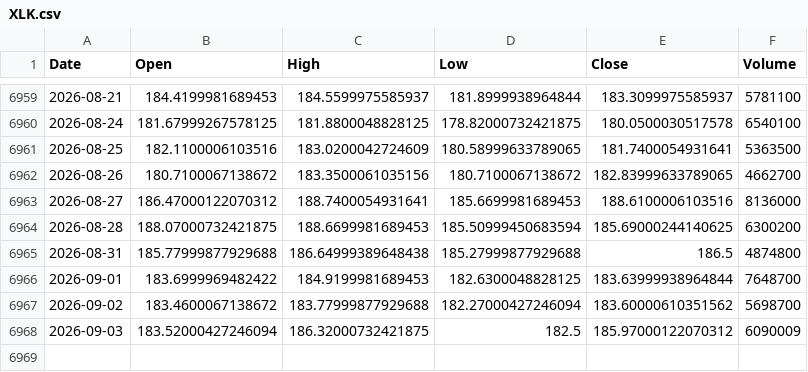
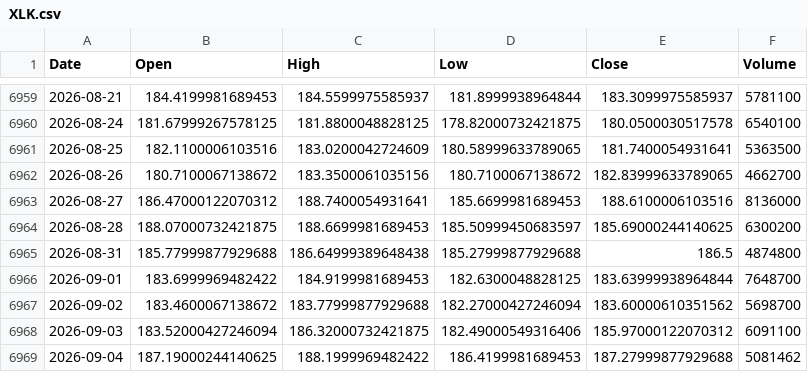
Before and after one commit to kittycapital/etf_fund_flow, a CSV file: data/prices/XLK.csv, drawn as a sheet; only a part is shown, gaps mark what is left out.

```diff
--- a/data/prices/XLK.csv
+++ b/data/prices/XLK.csv
@@ -6963,3 +6963,3 @@ Date,Open,High,Low,Close,Volume
 2026-08-27,186.47000122070312,188.7400054931641,185.6699981689453,188.6100006103516,8136000
-2026-08-28,188.07000732421875,188.6699981689453,185.50999450683594,185.69000244140625,6300200
+2026-08-28,188.07000732421875,188.6699981689453,185.50999450683597,185.69000244140625,6300200
 2026-08-31,185.77999877929688,186.64999389648438,185.27999877929688,186.5,4874800
@@ -6967,2 +6967,3 @@ Date,Open,High,Low,Close,Volume
 2026-09-02,183.4600067138672,183.77999877929688,182.27000427246094,183.60000610351562,5698700
-2026-09-03,183.52000427246094,186.32000732421875,182.5,185.97000122070312,6090009
+2026-09-03,183.52000427246094,186.32000732421875,182.49000549316406,185.97000122070312,6091100
+2026-09-04,187.19000244140625,188.1999969482422,186.4199981689453,187.27999877929688,5081462
```
Also changed, not shown: data/prices/EWY.csv, data/prices/IGV.csv, 40 other files.
